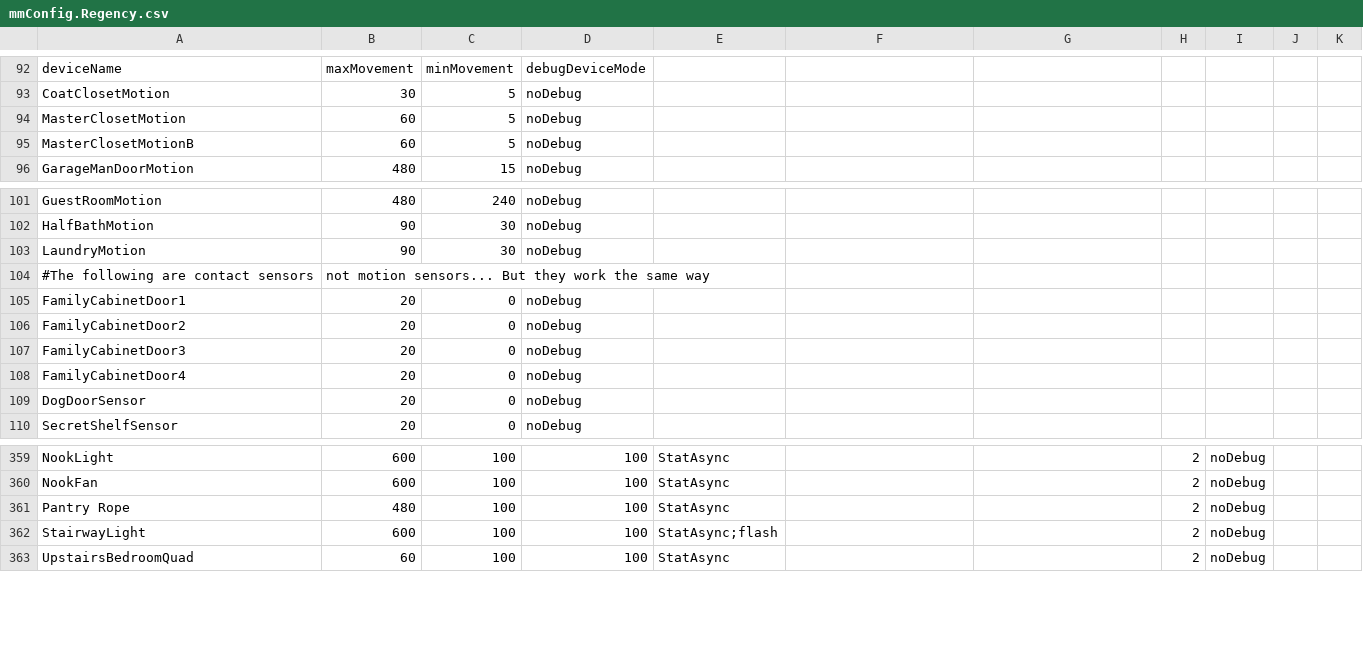
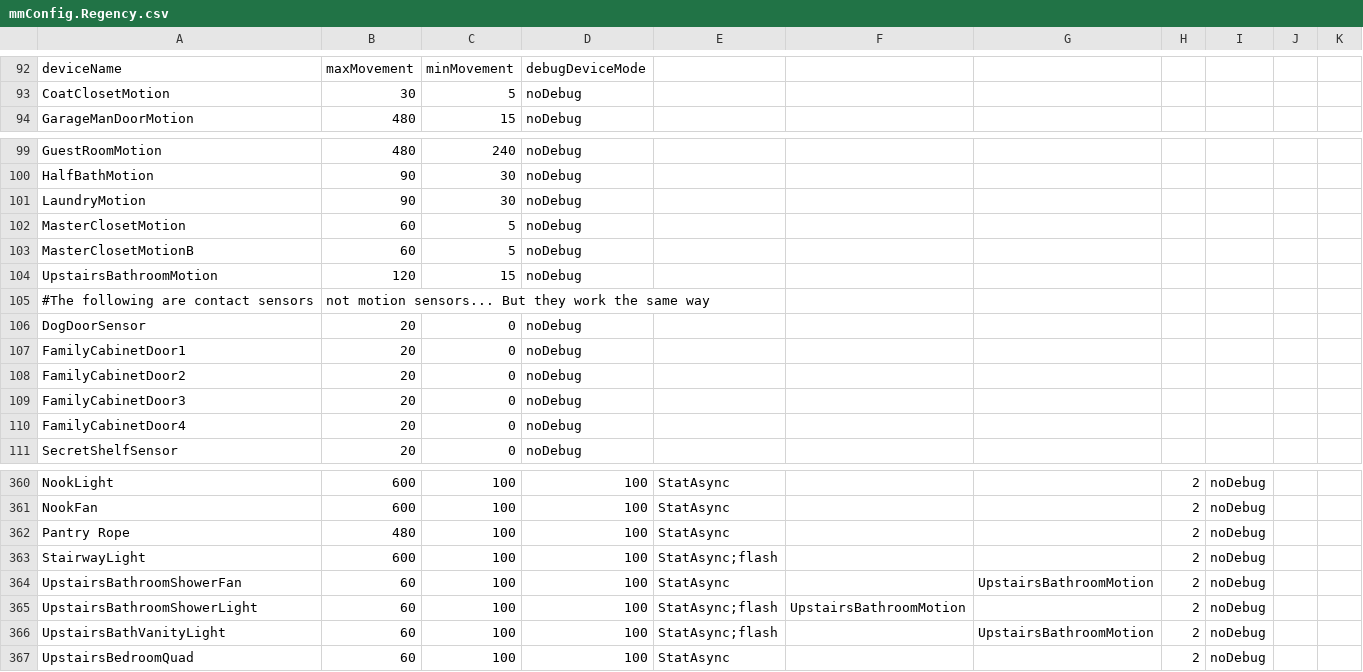
Before and after one commit to gsblive/MotionMap, a CSV file: Contents/Server Plugin/_Configurations/mmConfig.Regency.csv, drawn as a sheet; only a part is shown, gaps mark what is left out.

Commit message:
Added upstairs Bathroom motions and switches for Regency

```diff
--- a/Contents/Server Plugin/_Configurations/mmConfig.Regency.csv
+++ b/Contents/Server Plugin/_Configurations/mmConfig.Regency.csv
@@ -93,4 +93,2 @@ deviceName,maxMovement,minMovement,debugDeviceMode,,,,,,,
 CoatClosetMotion,30,5,noDebug,,,,,,,
-MasterClosetMotion,60,5,noDebug,,,,,,,
-MasterClosetMotionB,60,5,noDebug,,,,,,,
 GarageManDoorMotion,480,15,noDebug,,,,,,,
@@ -103,3 +101,7 @@ HalfBathMotion,90,30,noDebug,,,,,,,
 LaundryMotion,90,30,noDebug,,,,,,,
+MasterClosetMotion,60,5,noDebug,,,,,,,
+MasterClosetMotionB,60,5,noDebug,,,,,,,
+UpstairsBathroomMotion,120,15,noDebug,,,,,,,
 #The following are contact sensors, not motion sensors... But they work the same way
+DogDoorSensor,20,0,noDebug,,,,,,,
 FamilyCabinetDoor1,20,0,noDebug,,,,,,,
@@ -108,3 +110,2 @@ FamilyCabinetDoor3,20,0,noDebug,,,,,,,
 FamilyCabinetDoor4,20,0,noDebug,,,,,,,
-DogDoorSensor,20,0,noDebug,,,,,,,
 SecretShelfSensor,20,0,noDebug,,,,,,,
@@ -362,2 +363,5 @@ Pantry Rope,480,100,100,StatAsync,,,2,noDebug,,
 StairwayLight,600,100,100,StatAsync;flash,,,2,noDebug,,
+UpstairsBathroomShowerFan,60,100,100,StatAsync,,UpstairsBathroomMotion,2,noDebug,,
+UpstairsBathroomShowerLight,60,100,100,StatAsync;flash,UpstairsBathroomMotion,,2,noDebug,,
+UpstairsBathVanityLight,60,100,100,StatAsync;flash,,UpstairsBathroomMotion,2,noDebug,,
 UpstairsBedroomQuad,60,100,100,StatAsync,,,2,noDebug,,
```
